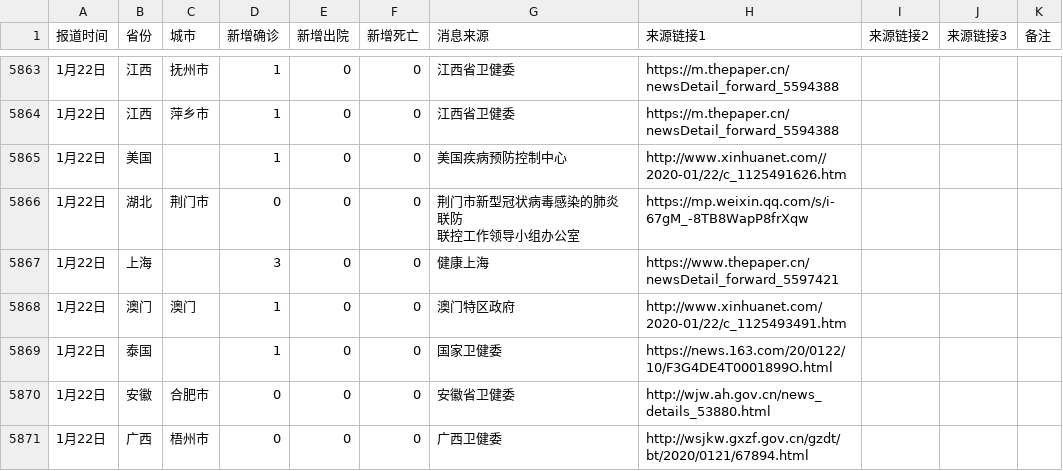
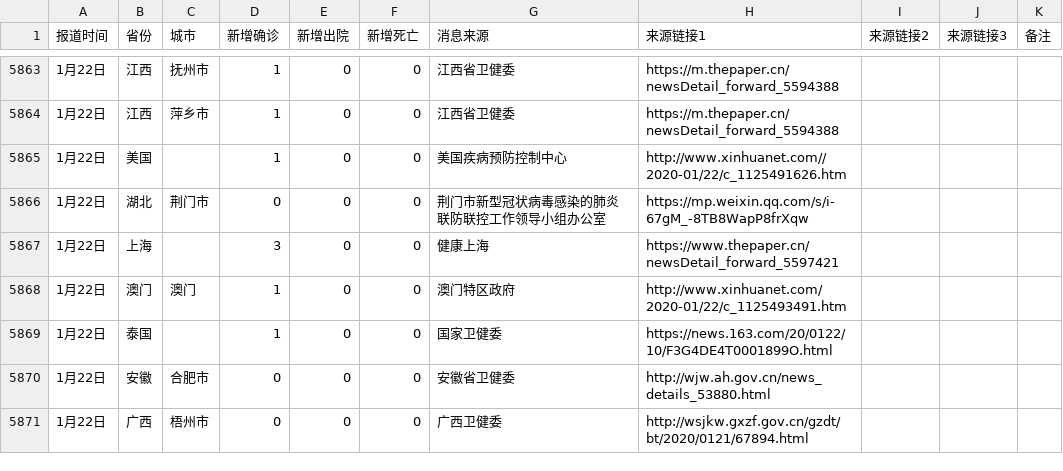
Before and after one commit to 839Studio/Novel-Coronavirus-Updates, a CSV file: Updates_NC.csv, drawn as a sheet; only a part is shown, gaps mark what is left out.

Commit message:
Remove a line break.

```diff
--- a/Updates_NC.csv
+++ b/Updates_NC.csv
@@ -5865,4 +5865,3 @@
 1月22日,美国,,1,0,0,美国疾病预防控制中心,http://www.xinhuanet.com//2020-01/22/c_1125491626.htm,,,
-1月22日,湖北,荆门市,0,0,0,"荆门市新型冠状病毒感染的肺炎联防
-联控工作领导小组办公室",https://mp.weixin.qq.com/s/i-67gM_-8TB8WapP8frXqw,,,
+1月22日,湖北,荆门市,0,0,0,荆门市新型冠状病毒感染的肺炎联防联控工作领导小组办公室,https://mp.weixin.qq.com/s/i-67gM_-8TB8WapP8frXqw,,,
 1月22日,上海,,3,0,0,健康上海,https://www.thepaper.cn/newsDetail_forward_5597421,,,
```
